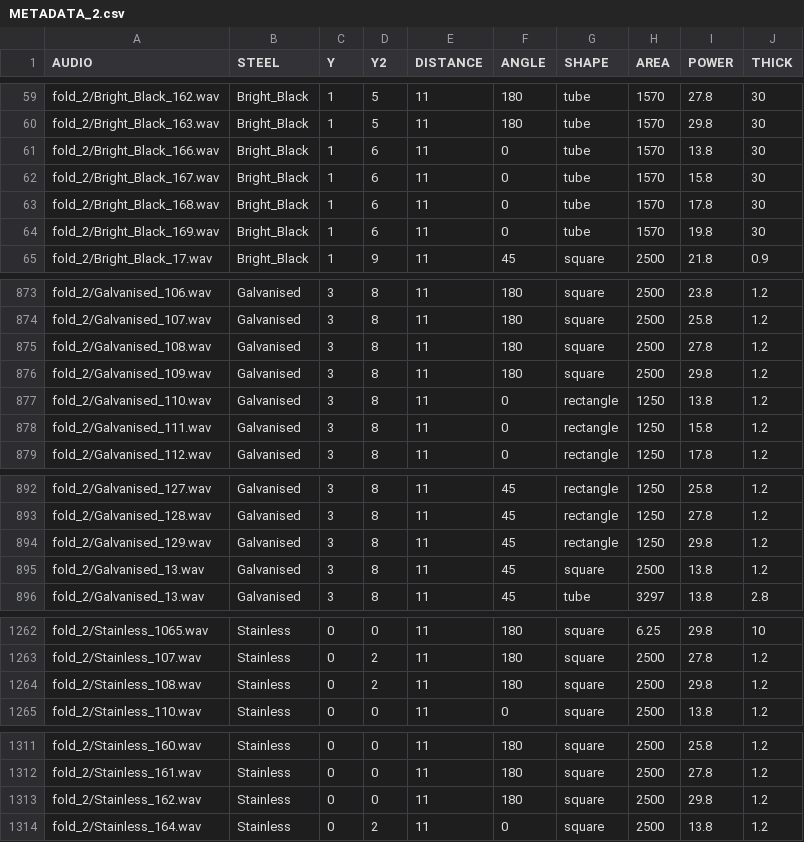
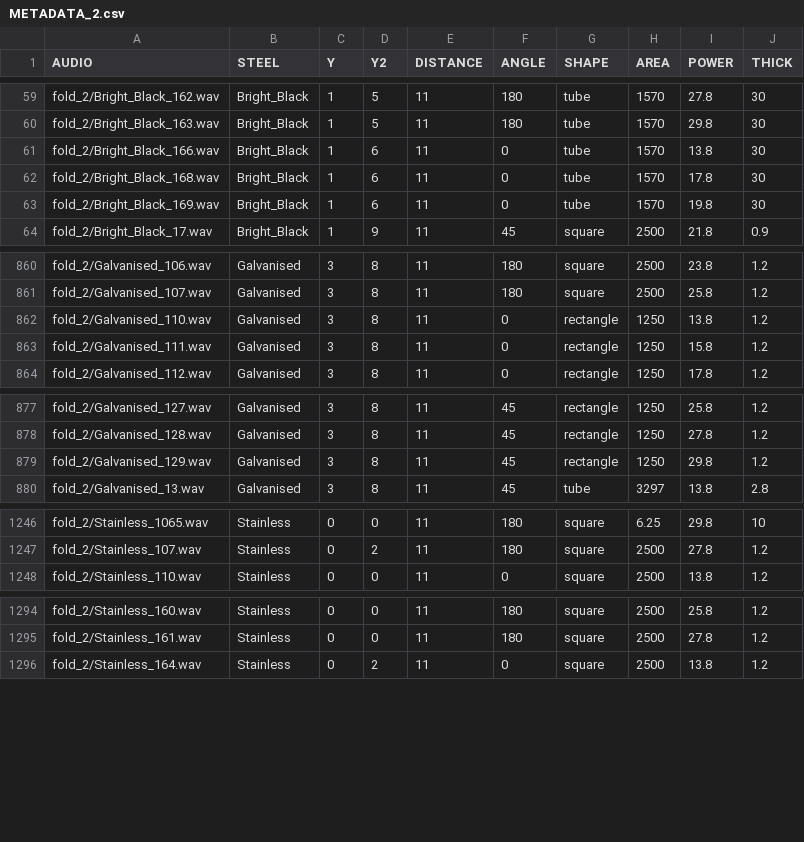
Before and after one commit to bobbyfordi117/crash-bang-wallop, a CSV file: data/data/metadata_2/METADATA_2.csv, drawn as a sheet; only a part is shown, gaps mark what is left out; the diff covers the shown part only.

```diff
--- a/data/data/metadata_2/METADATA_2.csv
+++ b/data/data/metadata_2/METADATA_2.csv
@@ -61,3 +61,2 @@ fold_2/Bright_Black_163.wav,Bright_Black,1,5,11,180,tube,1570,29.8,30
 fold_2/Bright_Black_166.wav,Bright_Black,1,6,11,0,tube,1570,13.8,30
-fold_2/Bright_Black_167.wav,Bright_Black,1,6,11,0,tube,1570,15.8,30
 fold_2/Bright_Black_168.wav,Bright_Black,1,6,11,0,tube,1570,17.8,30
@@ -874,4 +861,2 @@ fold_2/Galvanised_106.wav,Galvanised,3,8,11,180,square,2500,23.8,1.2
 fold_2/Galvanised_107.wav,Galvanised,3,8,11,180,square,2500,25.8,1.2
-fold_2/Galvanised_108.wav,Galvanised,3,8,11,180,square,2500,27.8,1.2
-fold_2/Galvanised_109.wav,Galvanised,3,8,11,180,square,2500,29.8,1.2
 fold_2/Galvanised_110.wav,Galvanised,3,8,11,0,rectangle,1250,13.8,1.2
@@ -894,3 +879,2 @@ fold_2/Galvanised_128.wav,Galvanised,3,8,11,45,rectangle,1250,27.8,1.2
 fold_2/Galvanised_129.wav,Galvanised,3,8,11,45,rectangle,1250,29.8,1.2
-fold_2/Galvanised_13.wav,Galvanised,3,8,11,45,square,2500,13.8,1.2
 fold_2/Galvanised_13.wav,Galvanised,3,8,11,45,tube,3297,13.8,2.8
@@ -1263,3 +1247,2 @@ fold_2/Stainless_1065.wav,Stainless,0,0,11,180,square,6.25,29.8,10
 fold_2/Stainless_107.wav,Stainless,0,2,11,180,square,2500,27.8,1.2
-fold_2/Stainless_108.wav,Stainless,0,2,11,180,square,2500,29.8,1.2
 fold_2/Stainless_110.wav,Stainless,0,0,11,0,square,2500,13.8,1.2
@@ -1312,3 +1295,2 @@ fold_2/Stainless_160.wav,Stainless,0,0,11,180,square,2500,25.8,1.2
 fold_2/Stainless_161.wav,Stainless,0,0,11,180,square,2500,27.8,1.2
-fold_2/Stainless_162.wav,Stainless,0,0,11,180,square,2500,29.8,1.2
 fold_2/Stainless_164.wav,Stainless,0,2,11,0,square,2500,13.8,1.2
```
Also changed, not shown: 13 removed rows elsewhere in this file, 39 other files.
